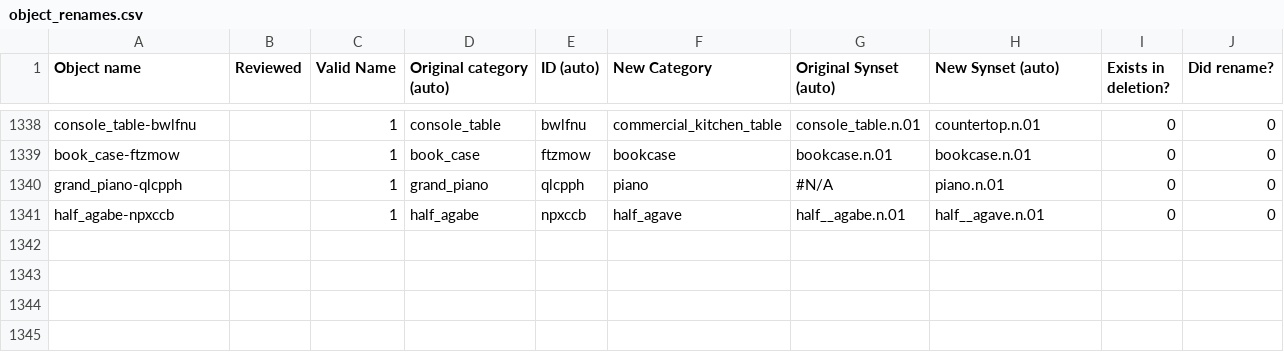
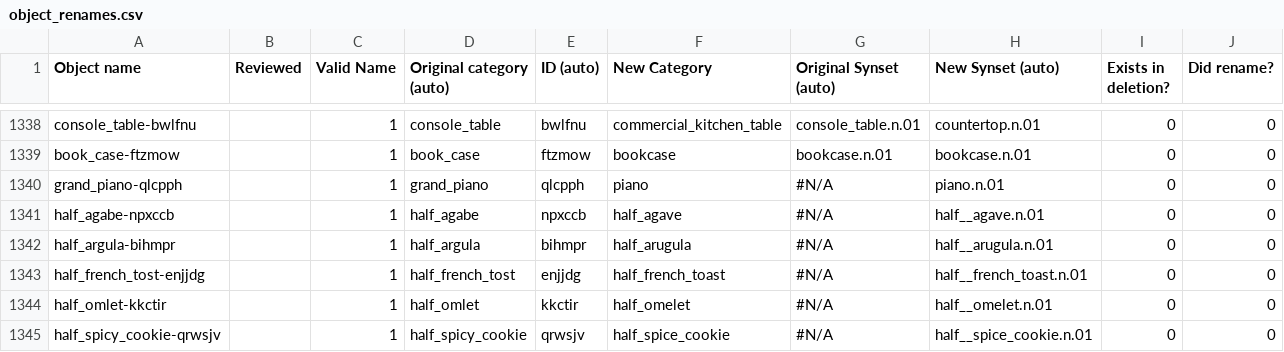
Before and after one commit to StanfordVL/OmniGibson, a CSV file: asset_pipeline/metadata/object_renames.csv, drawn as a sheet; only a part is shown, gaps mark what is left out.

```diff
--- a/asset_pipeline/metadata/object_renames.csv
+++ b/asset_pipeline/metadata/object_renames.csv
@@ -1340,2 +1340,6 @@ book_case-ftzmow,,1,book_case,ftzmow,bookcase,bookcase.n.01,bookcase.n.01,0,0
 grand_piano-qlcpph,,1,grand_piano,qlcpph,piano,#N/A,piano.n.01,0,0
-half_agabe-npxccb,,1,half_agabe,npxccb,half_agave,half__agabe.n.01,half__agave.n.01,0,0
+half_agabe-npxccb,,1,half_agabe,npxccb,half_agave,#N/A,half__agave.n.01,0,0
+half_argula-bihmpr,,1,half_argula,bihmpr,half_arugula,#N/A,half__arugula.n.01,0,0
+half_french_tost-enjjdg,,1,half_french_tost,enjjdg,half_french_toast,#N/A,half__french_toast.n.01,0,0
+half_omlet-kkctir,,1,half_omlet,kkctir,half_omelet,#N/A,half__omelet.n.01,0,0
+half_spicy_cookie-qrwsjv,,1,half_spicy_cookie,qrwsjv,half_spice_cookie,#N/A,half__spice_cookie.n.01,0,0
```
Also changed, not shown: asset_pipeline/metadata/category_mapping.csv, asset_pipeline/metadata/synset_property.csv.
